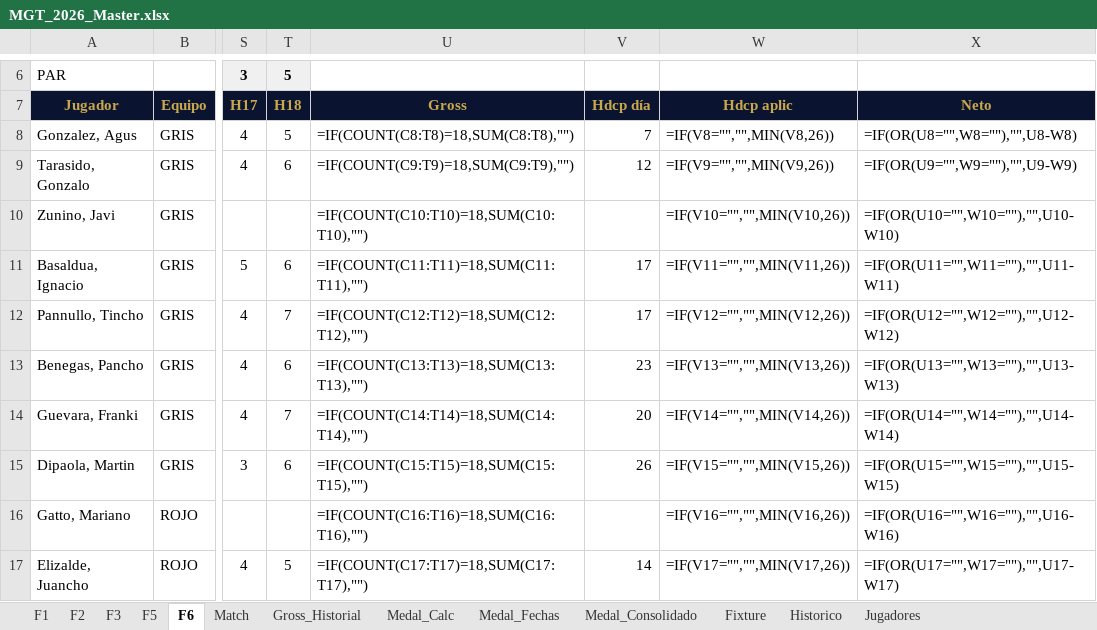
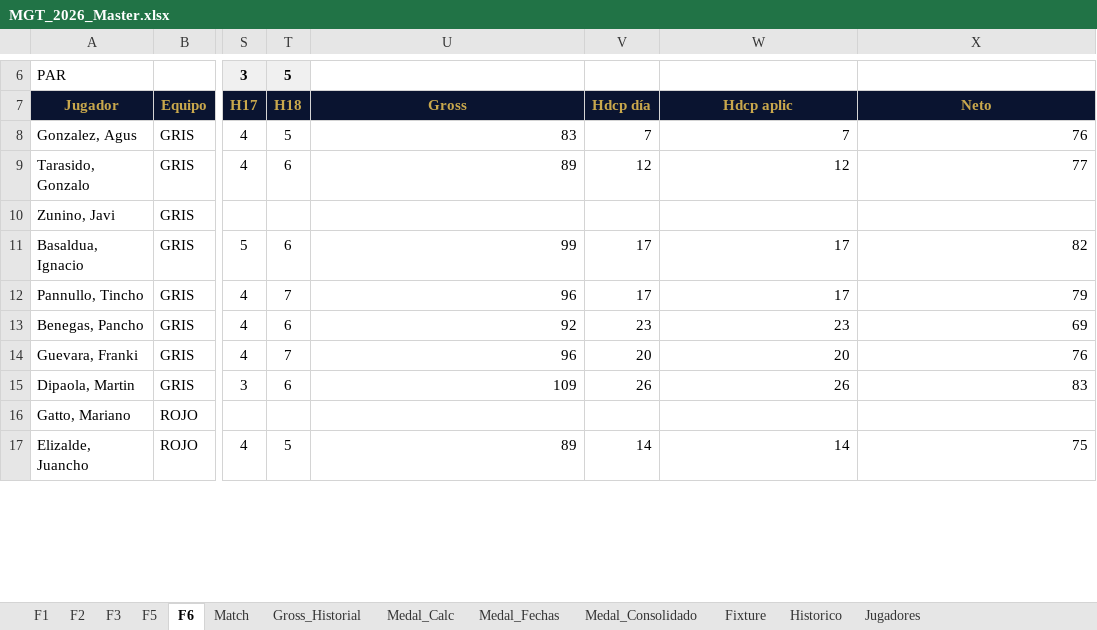
Before and after one commit to DevelopFB/MiliciaGolfTour, an Excel workbook: MGT_2026_Master.xlsx, sheet F6, drawn as a sheet; only a part is shown, gaps mark what is left out; values as stored, in another font and other column widths than the file's, no borders; formulas without a stored value are shown as written; the diff covers the shown part only; the diff names each change by its address in the sheet, - before the commit and + after, or states it on an @@ line.

```diff
--- a/MGT_2026_Master.xlsx (sheet F6)
+++ b/MGT_2026_Master.xlsx (sheet F6)
-U8: =IF(COUNT(C8:T8)=18,SUM(C8:T8),"")
+U8: 83
-W8: =IF(V8="","",MIN(V8,26))
+W8: 7
-X8: =IF(OR(U8="",W8=""),"",U8-W8)
+X8: 76
-U9: =IF(COUNT(C9:T9)=18,SUM(C9:T9),"")
+U9: 89
-W9: =IF(V9="","",MIN(V9,26))
+W9: 12
-X9: =IF(OR(U9="",W9=""),"",U9-W9)
+X9: 77
-U10: =IF(COUNT(C10:T10)=18,SUM(C10:T10),"")
+U10: (empty)
-W10: =IF(V10="","",MIN(V10,26))
+W10: (empty)
-X10: =IF(OR(U10="",W10=""),"",U10-W10)
+X10: (empty)
-U11: =IF(COUNT(C11:T11)=18,SUM(C11:T11),"")
+U11: 99
-W11: =IF(V11="","",MIN(V11,26))
+W11: 17
-X11: =IF(OR(U11="",W11=""),"",U11-W11)
+X11: 82
-U12: =IF(COUNT(C12:T12)=18,SUM(C12:T12),"")
+U12: 96
-W12: =IF(V12="","",MIN(V12,26))
+W12: 17
-X12: =IF(OR(U12="",W12=""),"",U12-W12)
+X12: 79
-U13: =IF(COUNT(C13:T13)=18,SUM(C13:T13),"")
+U13: 92
-W13: =IF(V13="","",MIN(V13,26))
+W13: 23
-X13: =IF(OR(U13="",W13=""),"",U13-W13)
+X13: 69
-U14: =IF(COUNT(C14:T14)=18,SUM(C14:T14),"")
+U14: 96
-W14: =IF(V14="","",MIN(V14,26))
+W14: 20
-X14: =IF(OR(U14="",W14=""),"",U14-W14)
+X14: 76
-U15: =IF(COUNT(C15:T15)=18,SUM(C15:T15),"")
+U15: 109
-W15: =IF(V15="","",MIN(V15,26))
+W15: 26
-X15: =IF(OR(U15="",W15=""),"",U15-W15)
+X15: 83
-U16: =IF(COUNT(C16:T16)=18,SUM(C16:T16),"")
+U16: (empty)
-W16: =IF(V16="","",MIN(V16,26))
+W16: (empty)
-X16: =IF(OR(U16="",W16=""),"",U16-W16)
+X16: (empty)
-U17: =IF(COUNT(C17:T17)=18,SUM(C17:T17),"")
+U17: 89
-W17: =IF(V17="","",MIN(V17,26))
+W17: 14
-X17: =IF(OR(U17="",W17=""),"",U17-W17)
+X17: 75
```
Also changed, not shown: 18 edited cells elsewhere in this sheet, sheet Medal_Consolidado, sheet Gross_Historial, sheet Match, sheet Medal_Fechas, sheet F5, sheet F1, 2 more sheets, 4 other files.
